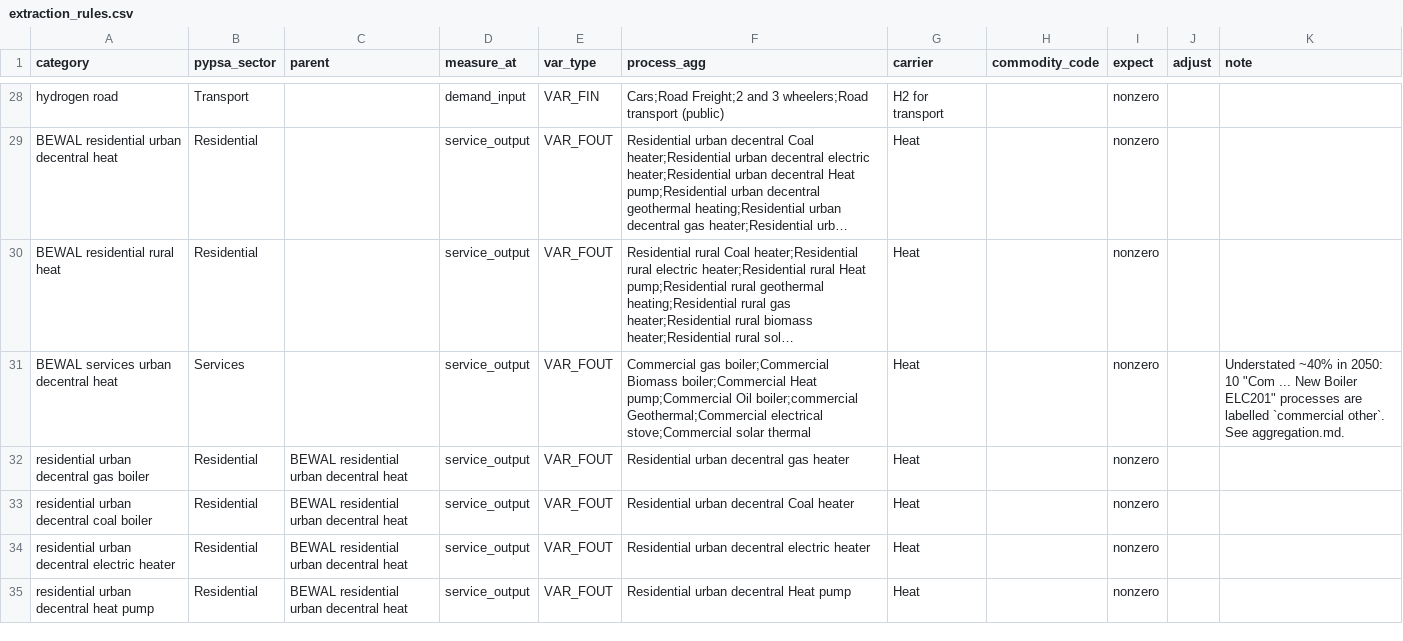
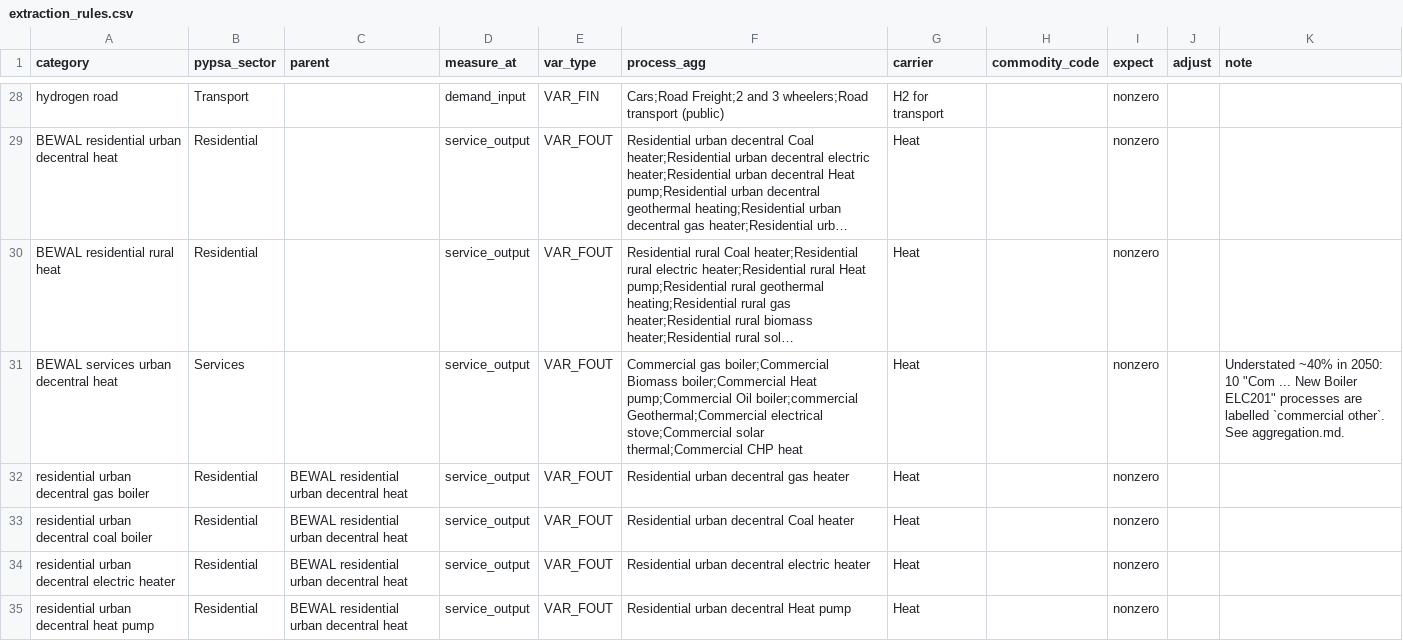
Before and after one commit to IntSusEnergySystems/TIMES_PyPSA, a CSV file: data/extraction_rules.csv, drawn as a sheet; only a part is shown, gaps mark what is left out; long unchanged cells end in …; the diff covers the shown part only; the diff names each change by its address in the sheet, - before the commit and + after, or states it on an @@ line.

```diff
--- a/data/extraction_rules.csv
+++ b/data/extraction_rules.csv
-F31 (process_agg): …stove;Commercial solar thermal
+F31 (process_agg): …stove;Commercial solar thermal;Commercial CHP heat
```
Also changed, not shown: 1 added row elsewhere in this file, 18 other files.
